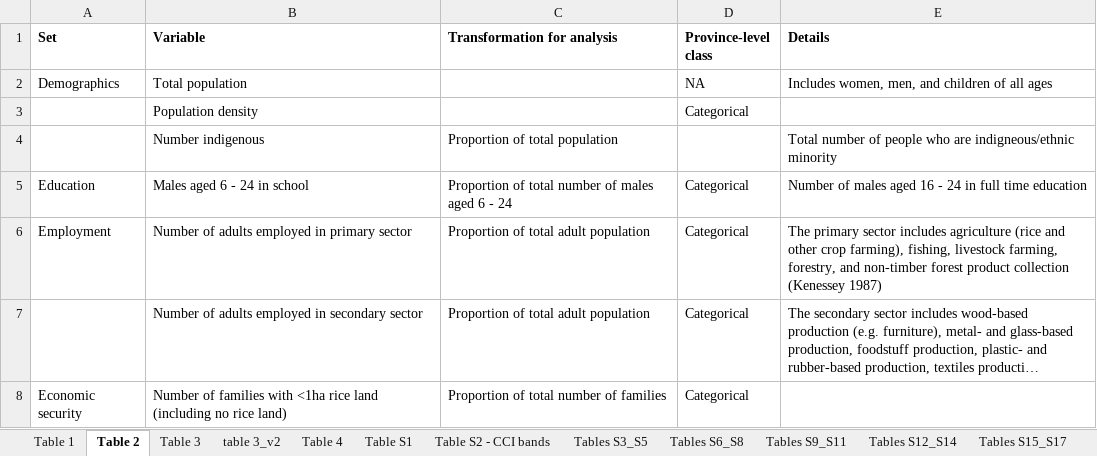
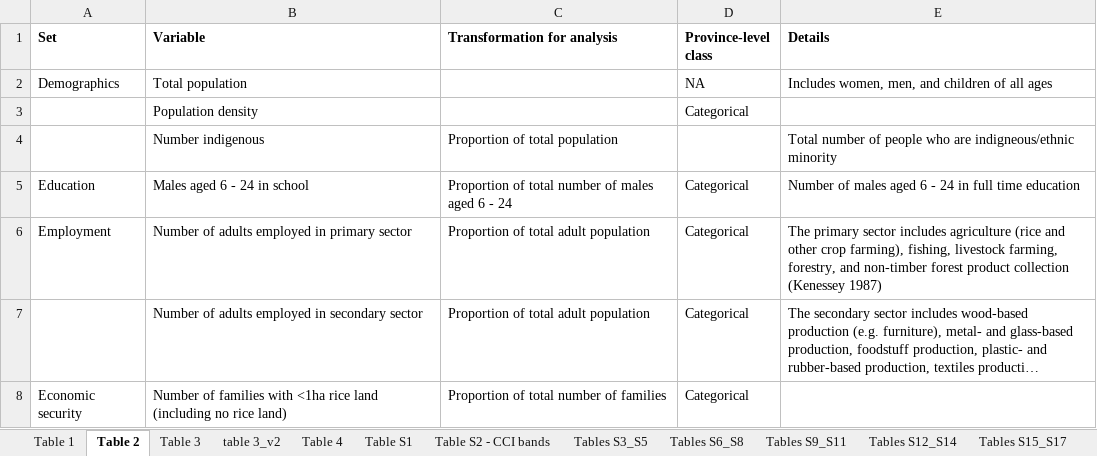
Before and after one commit to mattnuttall00/PhD_Chapter1, an Excel workbook: Write up/Table_data sources and details.xlsx, sheet Table 2, drawn as a sheet; only a part is shown; long unchanged cells end in …; values as stored, in another font and other column widths than the file's, no borders; the diff names each change by its address in the sheet, - before the commit and + after, or states it on an @@ line.

Commit message:
Updated results table

```diff
--- a/Write up/Table_data sources and details.xlsx (sheet Table 2)
+++ b/Write up/Table_data sources and details.xlsx (sheet Table 2)
-E5 (Details): …males aged 16 - 24…
+E5 (Details): …males aged 6 - 24…
```
Also changed, not shown: sheet Table 4.
